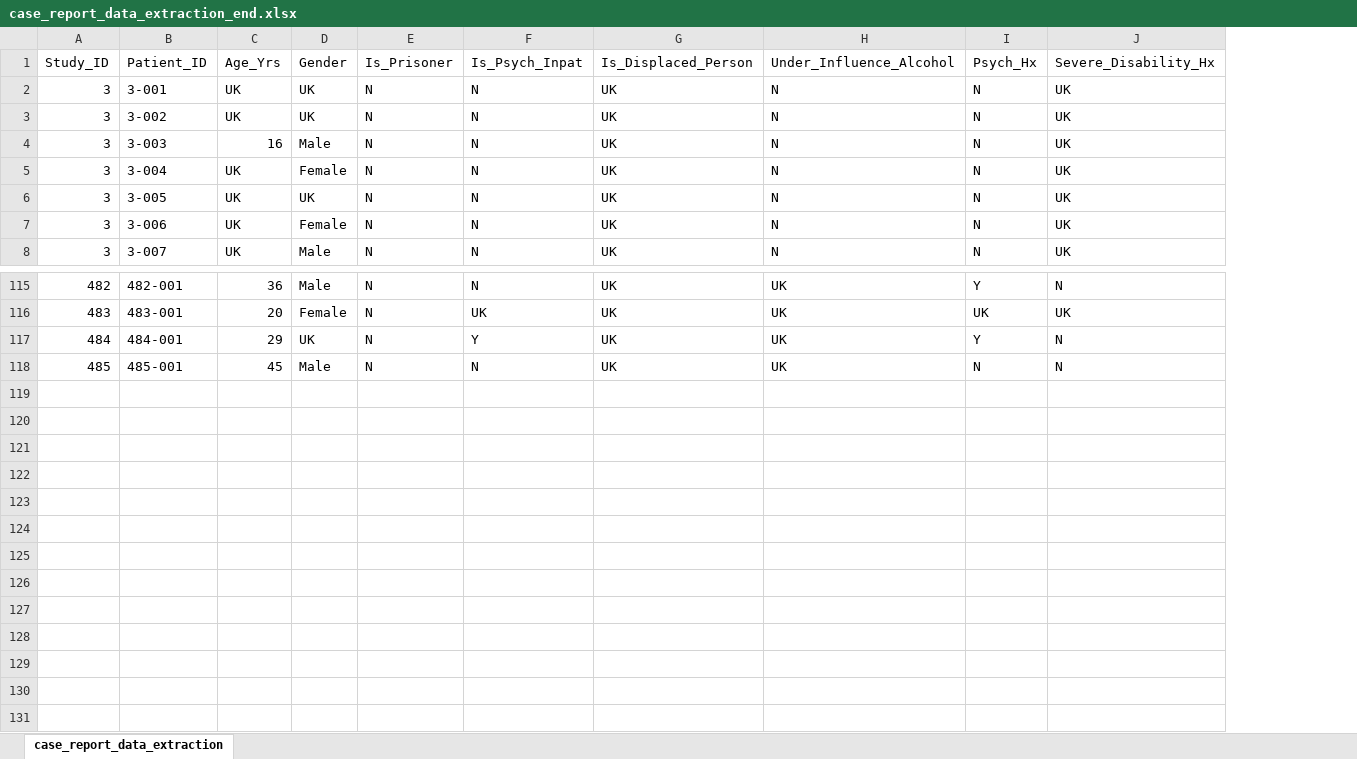
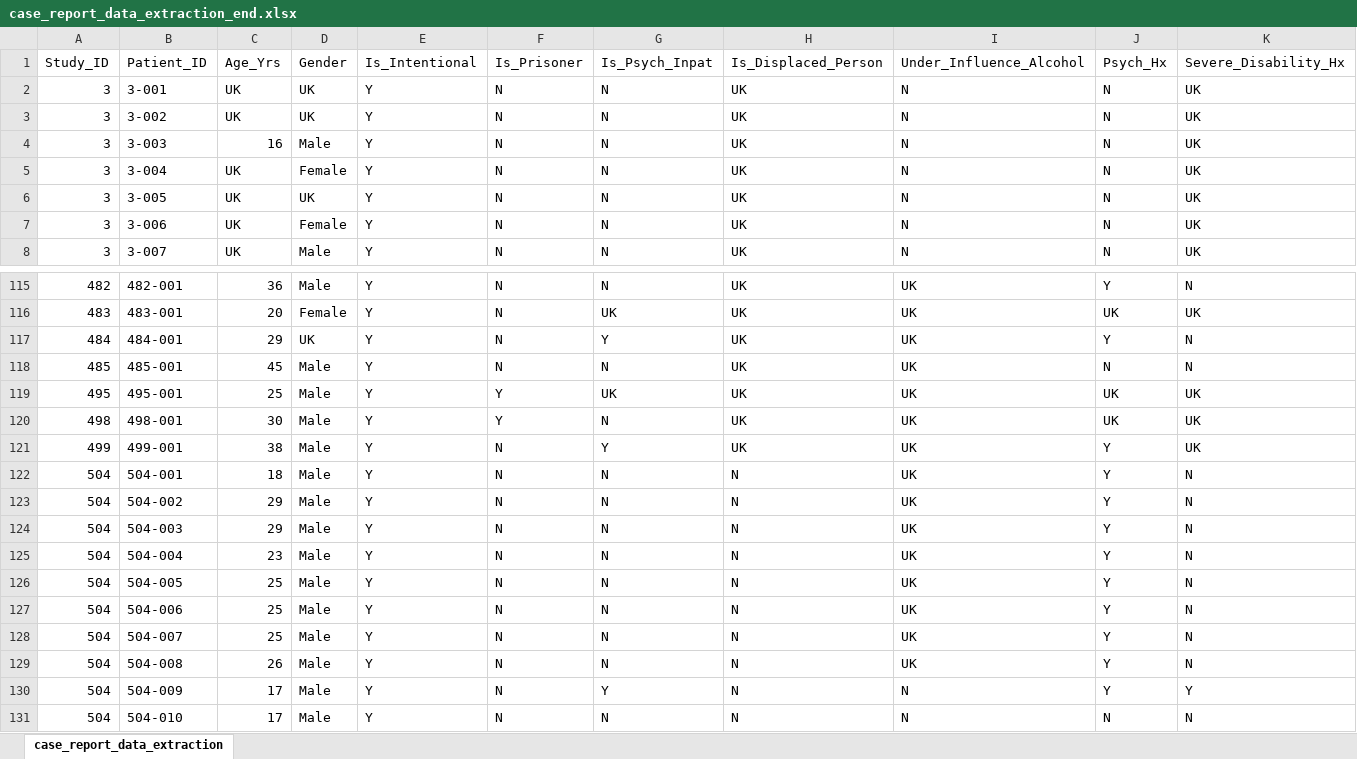
Before and after one commit to jackgedge/iifo_systematic_review, an Excel workbook: input/raw_data/data_extraction/case_report_data_extraction_end.xlsx, sheet case_report_data_extraction, drawn as a sheet; only a part is shown, gaps mark what is left out; values as stored, in another font and other column widths than the file's, no borders; rows hold the shown columns only; the diff names each change by its address in the sheet, - before the commit and + after, or states it on an @@ line.

Commit message:
Beging bibliography search screen and data extraction

```diff
--- a/input/raw_data/data_extraction/case_report_data_extraction_end.xlsx (sheet case_report_data_extraction)
+++ b/input/raw_data/data_extraction/case_report_data_extraction_end.xlsx (sheet case_report_data_extraction)
+column E, rows 1-8: Is_Intentional | Y | Y | Y | Y | Y | Y | Y; rows 115-118: all Y
+row 119: 495 | 495-001 | 25 | Male | Y | Y | UK | UK | UK | UK | UK
+row 120: 498 | 498-001 | 30 | Male | Y | Y | N | UK | UK | UK | UK
+row 121: 499 | 499-001 | 38 | Male | Y | N | Y | UK | UK | Y | UK
+row 122: 504 | 504-001 | 18 | Male | Y | N | N | N | UK | Y | N
+row 123: 504 | 504-002 | 29 | Male | Y | N | N | N | UK | Y | N
+row 124: 504 | 504-003 | 29 | Male | Y | N | N | N | UK | Y | N
+row 125: 504 | 504-004 | 23 | Male | Y | N | N | N | UK | Y | N
+row 126: 504 | 504-005 | 25 | Male | Y | N | N | N | UK | Y | N
+row 127: 504 | 504-006 | 25 | Male | Y | N | N | N | UK | Y | N
+row 128: 504 | 504-007 | 25 | Male | Y | N | N | N | UK | Y | N
+row 129: 504 | 504-008 | 26 | Male | Y | N | N | N | UK | Y | N
+row 130: 504 | 504-009 | 17 | Male | Y | N | Y | N | N | Y | Y
+row 131: 504 | 504-010 | 17 | Male | Y | N | N | N | N | N | N
```
Also changed, not shown: input/raw_data/bibliography_search/bib_search_screen_end.xlsx, input/raw_data/data_extraction/series_data_end.xlsx, 3 other files.
